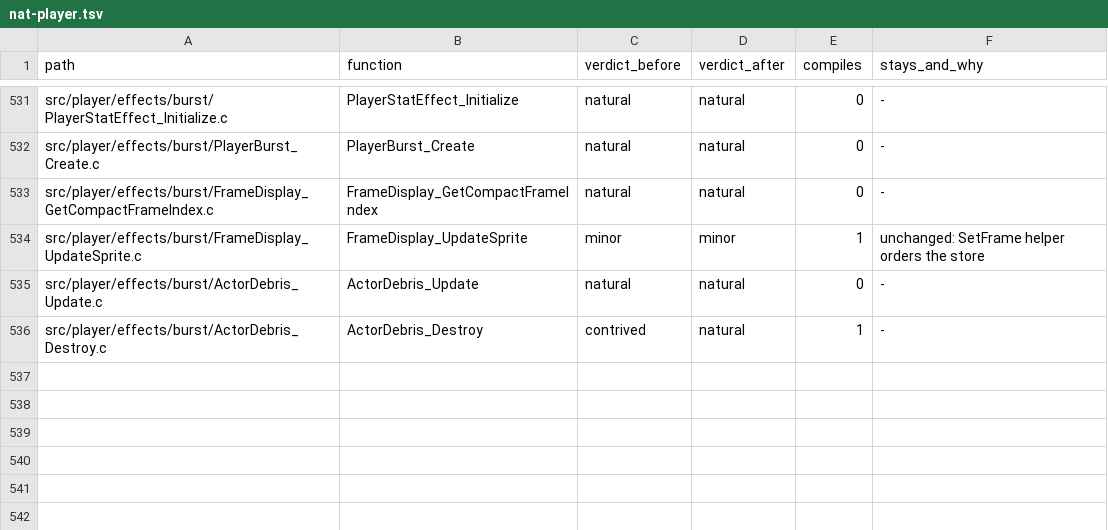
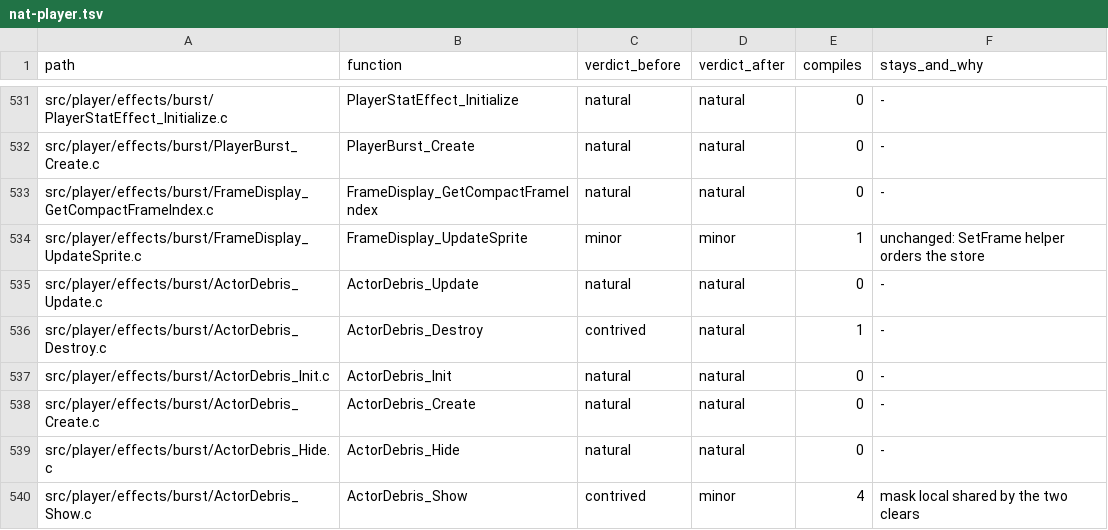
Before and after one commit to moozilla/boktai3-decomp, a TSV file: notes/naturalize/nat-player.tsv, drawn as a sheet; only a part is shown, gaps mark what is left out.

```diff
--- a/notes/naturalize/nat-player.tsv
+++ b/notes/naturalize/nat-player.tsv
@@ -536 +536,5 @@ src/player/effects/burst/ActorDebris_Update.c	ActorDebris_Update	natural	natural
 src/player/effects/burst/ActorDebris_Destroy.c	ActorDebris_Destroy	contrived	natural	1	-
+src/player/effects/burst/ActorDebris_Init.c	ActorDebris_Init	natural	natural	0	-
+src/player/effects/burst/ActorDebris_Create.c	ActorDebris_Create	natural	natural	0	-
+src/player/effects/burst/ActorDebris_Hide.c	ActorDebris_Hide	natural	natural	0	-
+src/player/effects/burst/ActorDebris_Show.c	ActorDebris_Show	contrived	minor	4	mask local shared by the two clears
```
Also changed, not shown: 1 other file.
